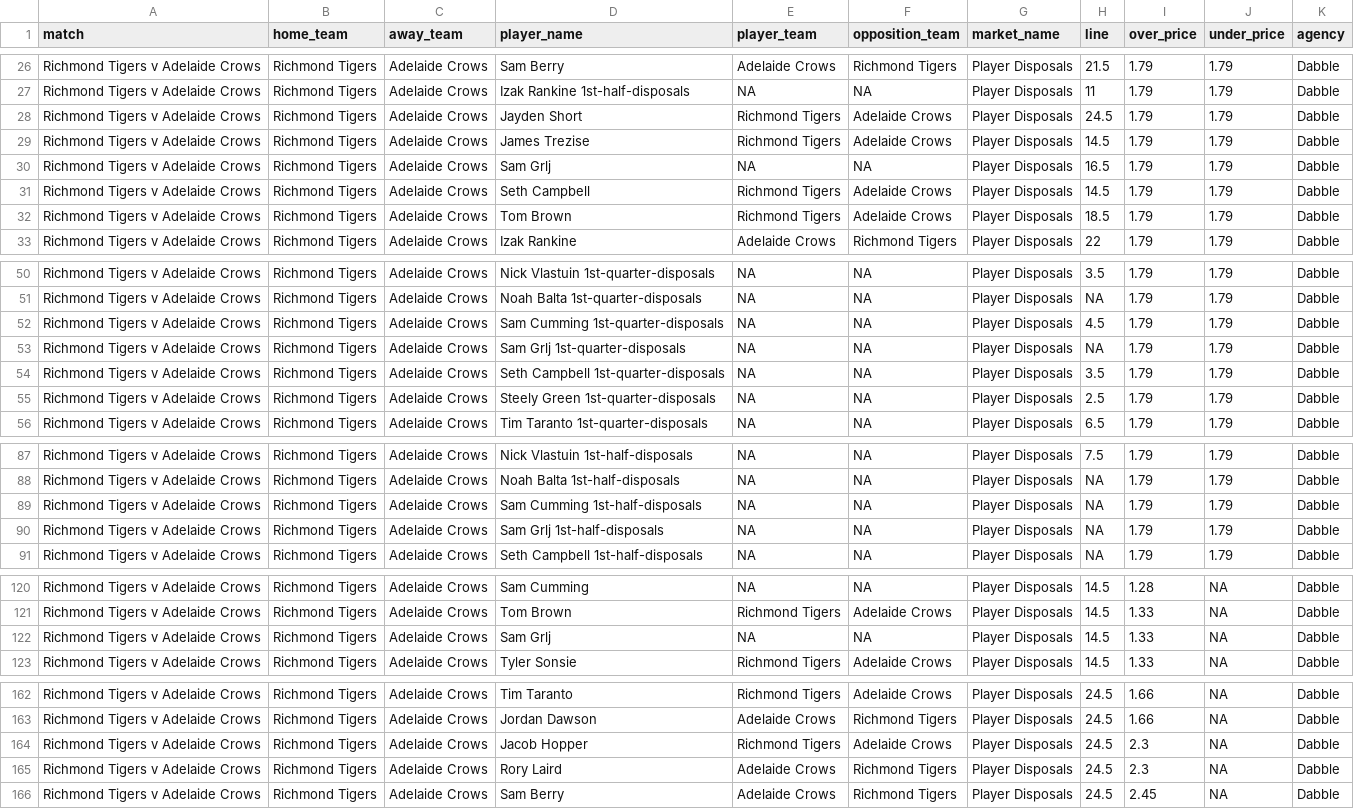
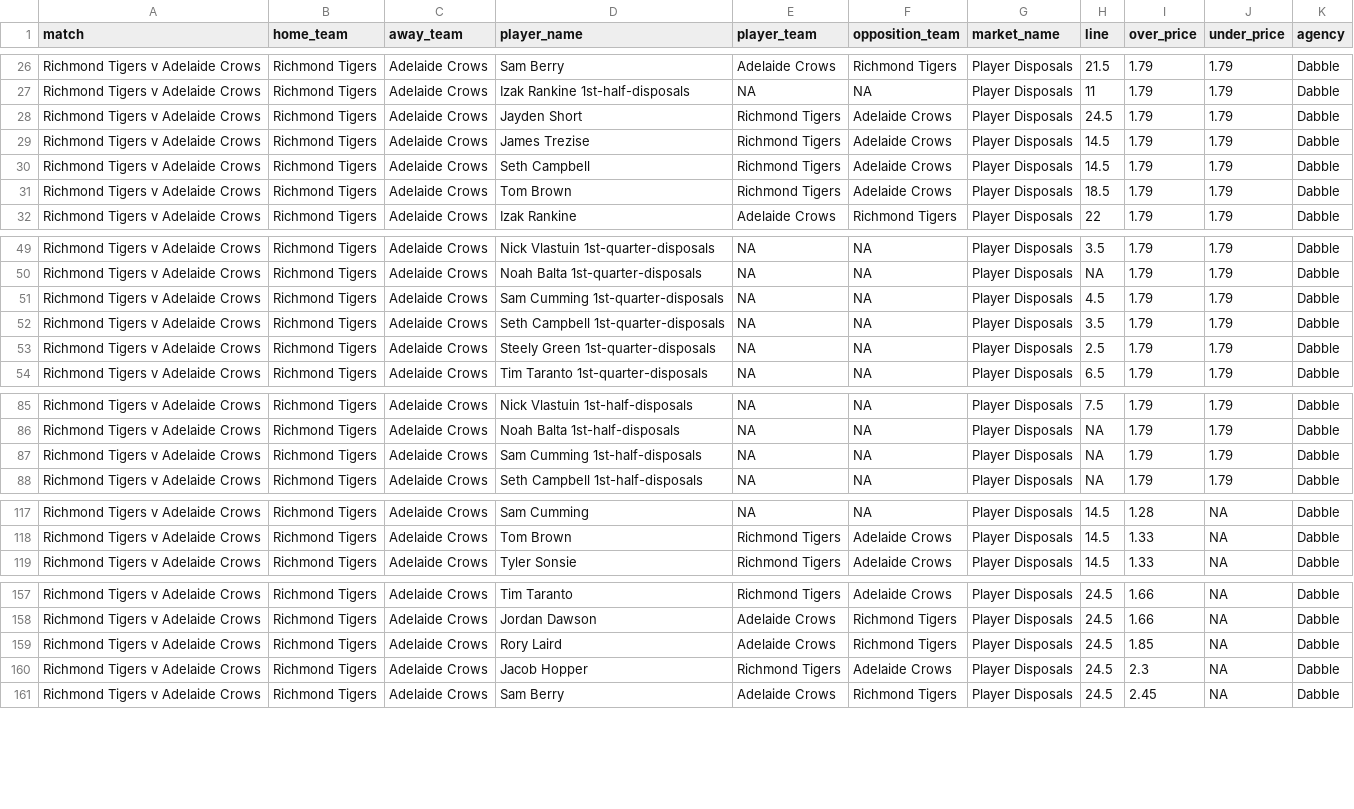
Before and after one commit to jamesbrown1417/AFL, a CSV file: Data/scraped_odds/dabble_player_disposals.csv, drawn as a sheet; only a part is shown, gaps mark what is left out; the diff covers the shown part only.

```diff
--- a/Data/scraped_odds/dabble_player_disposals.csv
+++ b/Data/scraped_odds/dabble_player_disposals.csv
@@ -29,3 +29,2 @@ Richmond Tigers v Adelaide Crows,Richmond Tigers,Adelaide Crows,Jayden Short,Ric
 Richmond Tigers v Adelaide Crows,Richmond Tigers,Adelaide Crows,James Trezise,Richmond Tigers,Adelaide Crows,Player Disposals,14.5,1.79,1.79,Dabble
-Richmond Tigers v Adelaide Crows,Richmond Tigers,Adelaide Crows,Sam Grlj,NA,NA,Player Disposals,16.5,1.79,1.79,Dabble
 Richmond Tigers v Adelaide Crows,Richmond Tigers,Adelaide Crows,Seth Campbell,Richmond Tigers,Adelaide Crows,Player Disposals,14.5,1.79,1.79,Dabble
@@ -52,3 +51,2 @@ Richmond Tigers v Adelaide Crows,Richmond Tigers,Adelaide Crows,Noah Balta 1st-q
 Richmond Tigers v Adelaide Crows,Richmond Tigers,Adelaide Crows,Sam Cumming 1st-quarter-disposals,NA,NA,Player Disposals,4.5,1.79,1.79,Dabble
-Richmond Tigers v Adelaide Crows,Richmond Tigers,Adelaide Crows,Sam Grlj 1st-quarter-disposals,NA,NA,Player Disposals,NA,1.79,1.79,Dabble
 Richmond Tigers v Adelaide Crows,Richmond Tigers,Adelaide Crows,Seth Campbell 1st-quarter-disposals,NA,NA,Player Disposals,3.5,1.79,1.79,Dabble
@@ -89,3 +87,2 @@ Richmond Tigers v Adelaide Crows,Richmond Tigers,Adelaide Crows,Noah Balta 1st-h
 Richmond Tigers v Adelaide Crows,Richmond Tigers,Adelaide Crows,Sam Cumming 1st-half-disposals,NA,NA,Player Disposals,NA,1.79,1.79,Dabble
-Richmond Tigers v Adelaide Crows,Richmond Tigers,Adelaide Crows,Sam Grlj 1st-half-disposals,NA,NA,Player Disposals,NA,1.79,1.79,Dabble
 Richmond Tigers v Adelaide Crows,Richmond Tigers,Adelaide Crows,Seth Campbell 1st-half-disposals,NA,NA,Player Disposals,NA,1.79,1.79,Dabble
@@ -121,3 +118,2 @@ Richmond Tigers v Adelaide Crows,Richmond Tigers,Adelaide Crows,Sam Cumming,NA,N
 Richmond Tigers v Adelaide Crows,Richmond Tigers,Adelaide Crows,Tom Brown,Richmond Tigers,Adelaide Crows,Player Disposals,14.5,1.33,NA,Dabble
-Richmond Tigers v Adelaide Crows,Richmond Tigers,Adelaide Crows,Sam Grlj,NA,NA,Player Disposals,14.5,1.33,NA,Dabble
 Richmond Tigers v Adelaide Crows,Richmond Tigers,Adelaide Crows,Tyler Sonsie,Richmond Tigers,Adelaide Crows,Player Disposals,14.5,1.33,NA,Dabble
@@ -163,4 +158,4 @@ Richmond Tigers v Adelaide Crows,Richmond Tigers,Adelaide Crows,Tim Taranto,Rich
 Richmond Tigers v Adelaide Crows,Richmond Tigers,Adelaide Crows,Jordan Dawson,Adelaide Crows,Richmond Tigers,Player Disposals,24.5,1.66,NA,Dabble
+Richmond Tigers v Adelaide Crows,Richmond Tigers,Adelaide Crows,Rory Laird,Adelaide Crows,Richmond Tigers,Player Disposals,24.5,1.85,NA,Dabble
 Richmond Tigers v Adelaide Crows,Richmond Tigers,Adelaide Crows,Jacob Hopper,Richmond Tigers,Adelaide Crows,Player Disposals,24.5,2.3,NA,Dabble
-Richmond Tigers v Adelaide Crows,Richmond Tigers,Adelaide Crows,Rory Laird,Adelaide Crows,Richmond Tigers,Player Disposals,24.5,2.3,NA,Dabble
 Richmond Tigers v Adelaide Crows,Richmond Tigers,Adelaide Crows,Sam Berry,Adelaide Crows,Richmond Tigers,Player Disposals,24.5,2.45,NA,Dabble
```
Also changed, not shown: 5 removed rows elsewhere in this file, Data/all_arbs.csv, Data/scraped_odds/pointsbet_player_disposals.csv, 45 other files.
